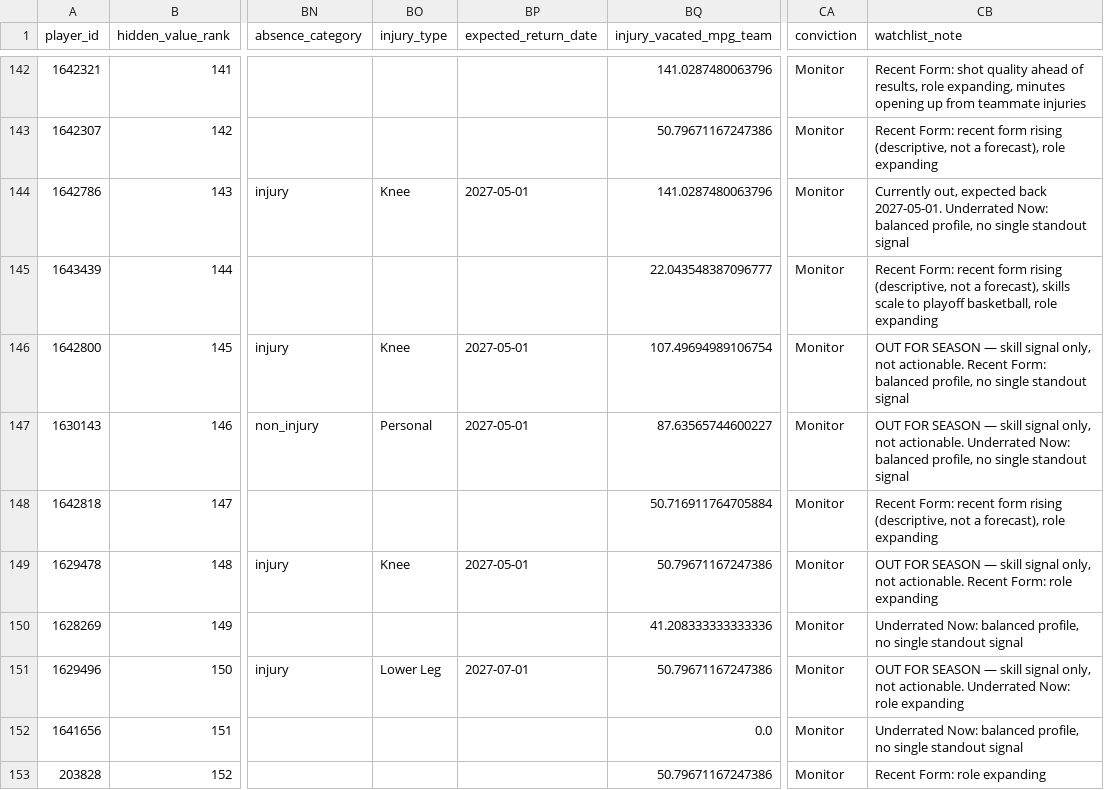
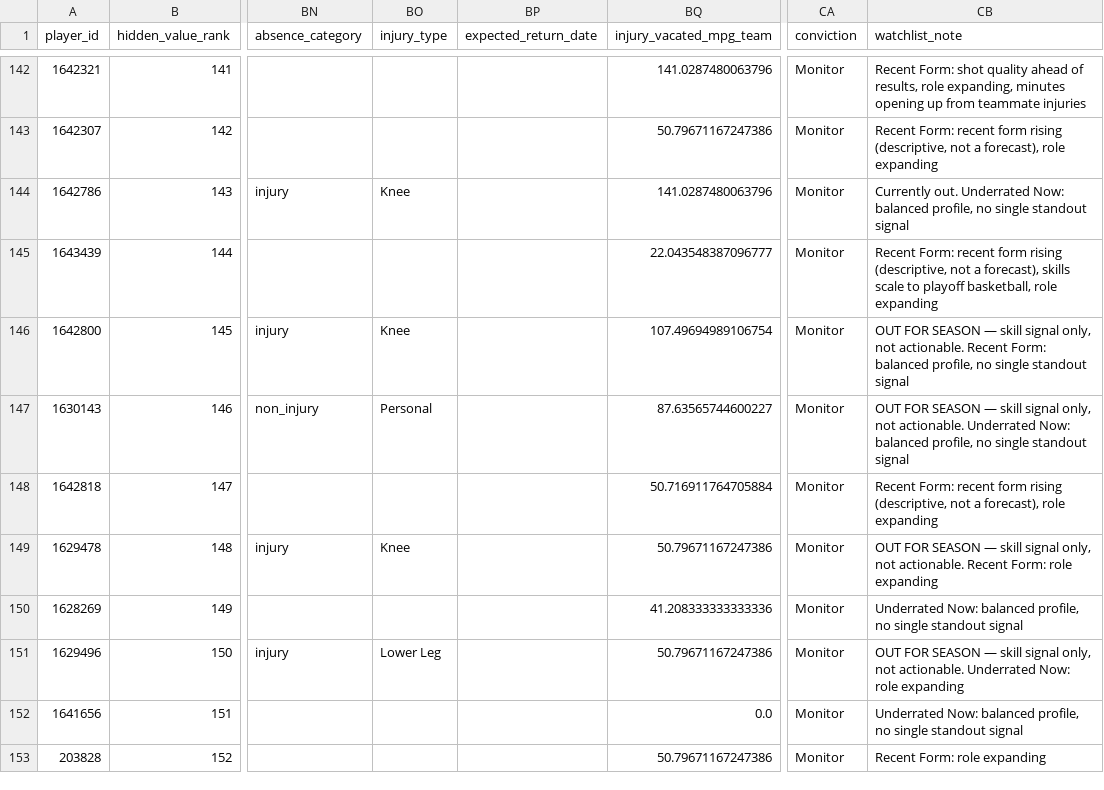
Before and after one commit to kbsmd-sportsmusicdata/wnba-pbpstats-2026-pipeline, a CSV file: analysis/hidden_value/data/processed/hidden_value_board_2026.csv, drawn as a sheet; only a part is shown, gaps mark what is left out; the diff covers the shown part only; the diff names each change by its address in the sheet, - before the commit and + after, or states it on an @@ line.

```diff
--- a/analysis/hidden_value/data/processed/hidden_value_board_2026.csv
+++ b/analysis/hidden_value/data/processed/hidden_value_board_2026.csv
-BP144 (expected_return_date): 2027-05-01
+BP144 (expected_return_date): (empty)
-CB144 (watchlist_note): Currently out, expected back 2027-05-01. Underrated Now:…
+CB144 (watchlist_note): Currently out. Underrated Now:…
-BP146:BP147 (expected_return_date): 2027-05-01
+BP146:BP147 (expected_return_date): (empty)
-BP149 (expected_return_date): 2027-05-01
+BP149 (expected_return_date): (empty)
-BP151 (expected_return_date): 2027-07-01
+BP151 (expected_return_date): (empty)
```
Also changed, not shown: 37 edited cells elsewhere in this file, analysis/injuries/data/processed/injury_report_current_2026.csv, analysis/injuries/data/processed/injury_report_history_2026.csv, 6 other files.
